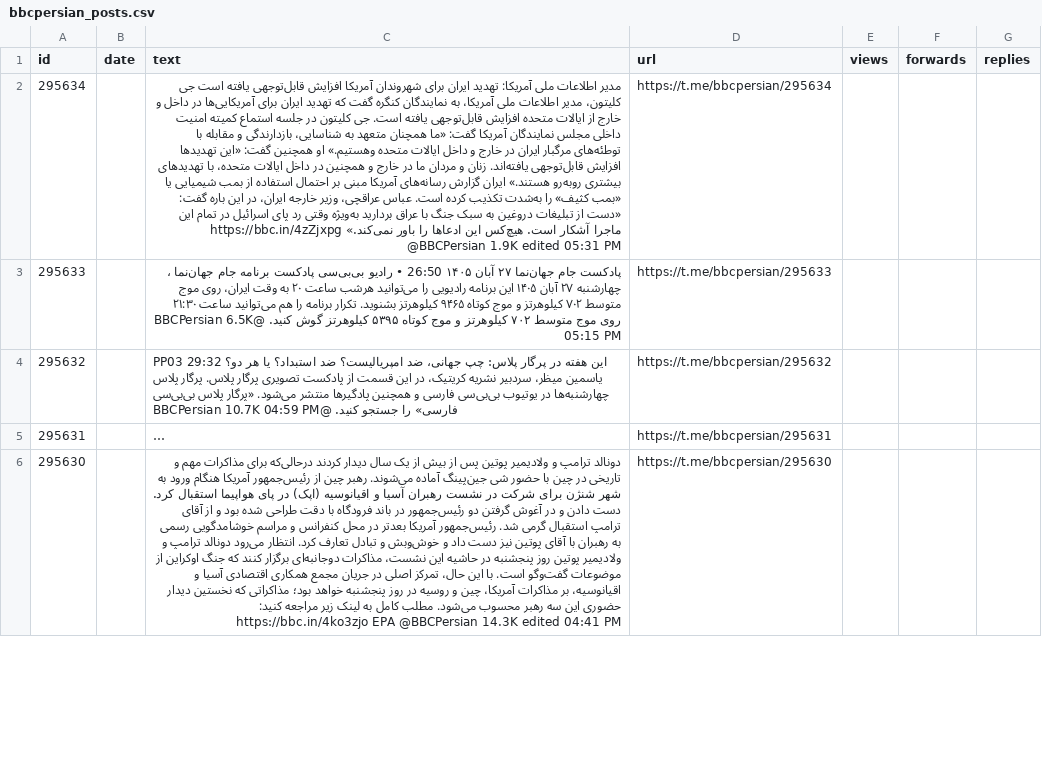
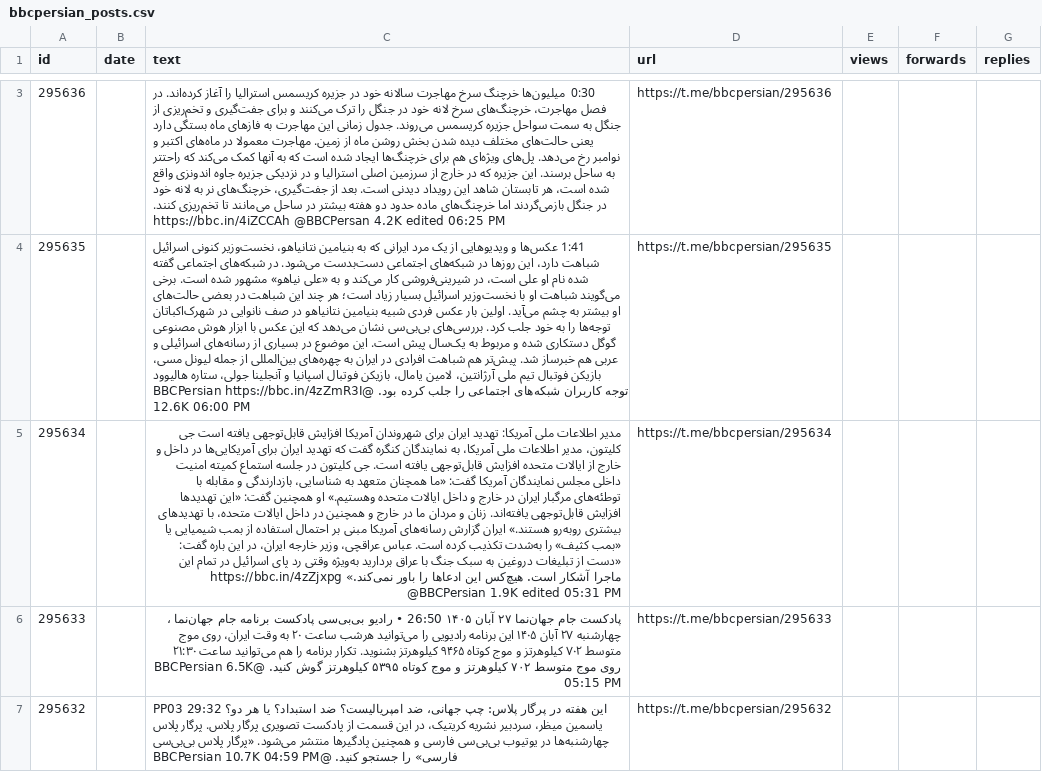
Before and after one commit to alipoorkaramali/new-youtube-SoundCloud-downloader, a CSV file: Download/telegram_downloads/bbcpersian/bbcpersian_posts.csv, drawn as a sheet; only a part is shown, gaps mark what is left out; the shorter side is filled out with more unchanged rows; long unchanged cells end in …; the diff covers the shown part only; the diff names each change by its address in the sheet, - before the commit and + after, or states it on an @@ line.

```diff
--- a/Download/telegram_downloads/bbcpersian/bbcpersian_posts.csv
+++ b/Download/telegram_downloads/bbcpersian/bbcpersian_posts.csv
+row 3: 295636 |  | 0:30 ‌ میلیون‌ها خرچنگ سرخ مهاجرت سالانه خود در جزیره کریسمس استرالیا را آغاز کرده‌اند. در فصل مهاجرت، خرچنگ‌های سرخ لانه خود در جنگل را ترک می‌کنند و برای جفت‌گیری و تخم‌ریزی از جنگل به سمت سواحل جزیره کریسمس می‌روند. جدول زمانی این مهاجرت به فازهای ماه بستگی دارد یعنی حالت‌های مختلف دیده شدن بخش روشن ماه از زمین. مهاجرت معمولا در ماه‌های اکتبر و نوامبر رخ می‌دهد. پل‌های ویژه‌ای هم برای خرچنگ‌ها ایجاد شده است که به آنها کمک می‌کند که راحتتر به ساحل برسند. این جزیره که در خارج از سرزمین اصلی استرالیا و در نزدیکی جزیره جاوه اندونزی واقع شده است، هر تابستان شاهد این رویداد دیدنی است. بعد از جفت‌گیری، خرچنگ‌های نر به لانه خود در جنگل بازمی‌گردند اما خرچنگ‌های ماده حدود دو هفته بیشتر در ساحل می‌مانند تا تخم‌ریزی کنند. https://bbc.in/4iZCCAh @BBCPersan 4.2K edited 06:25 PM | https://t.me/bbcpersian/295636
+row 4: 295635 |  | 1:41 عکس‌ها و ویدیوهایی از یک مرد ایرانی که به بنیامین نتانیاهو، نخست‌وزیر کنونی اسرائیل شباهت دارد، این روزها در شبکه‌های اجتماعی دست‌بدست می‌شود. در شبکه‌های اجتماعی گفته شده نام او علی است، در شیرینی‌فروشی کار می‌کند و به «علی نیاهو» مشهور شده است. برخی می‌گویند شباهت او با نخست‌وزیر اسرائیل بسیار زیاد است؛ هر چند این شباهت در بعضی حالت‌های او بیشتر به چشم می‌آید. اولین بار عکس فردی شبیه بنیامین نتانیاهو در صف نانوایی در شهرک‌اکباتان توجه‌ها را به خود جلب کرد. بررسی‌های بی‌بی‌سی نشان می‌دهد که این عکس با ابزار هوش مصنوعی گوگل دستکاری شده و مربوط به یک‌سال پیش است. این موضوع در بسیاری از رسانه‌های اسرائیلی و عربی هم خبرساز شد. پیش‌تر هم شباهت افرادی در ایران به چهره‌های بین‌المللی از جمله لیونل مسی، بازیکن فوتبال تیم ملی آرژانتین، لامین یامال، بازیکن فوتبال اسپانیا و آنجلینا جولی، ستاره هالیوود توجه کاربران شبکه‌های اجتماعی را جلب کرده بود. @BBCPersian https://bbc.in/4zZmR3I 12.6K 06:00 PM | https://t.me/bbcpersian/295635
```
Also changed, not shown: 1 added row and 3 removed rows elsewhere in this file, 7 other files.
